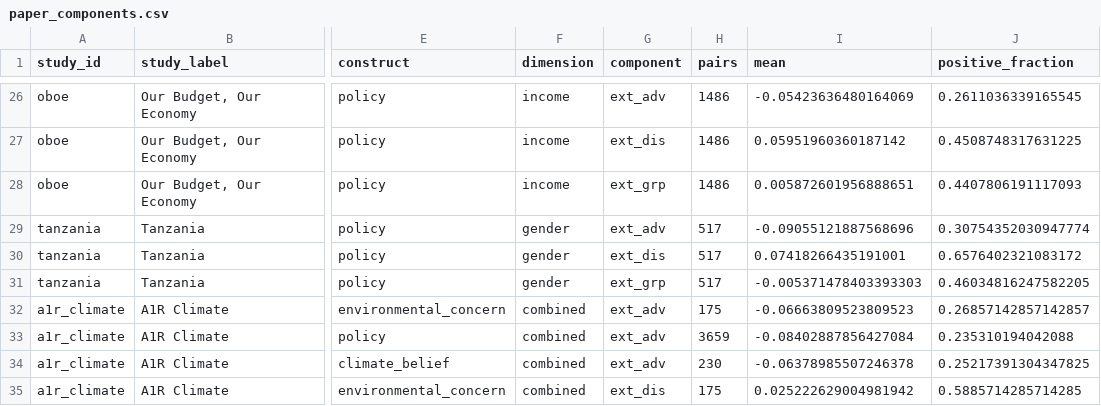
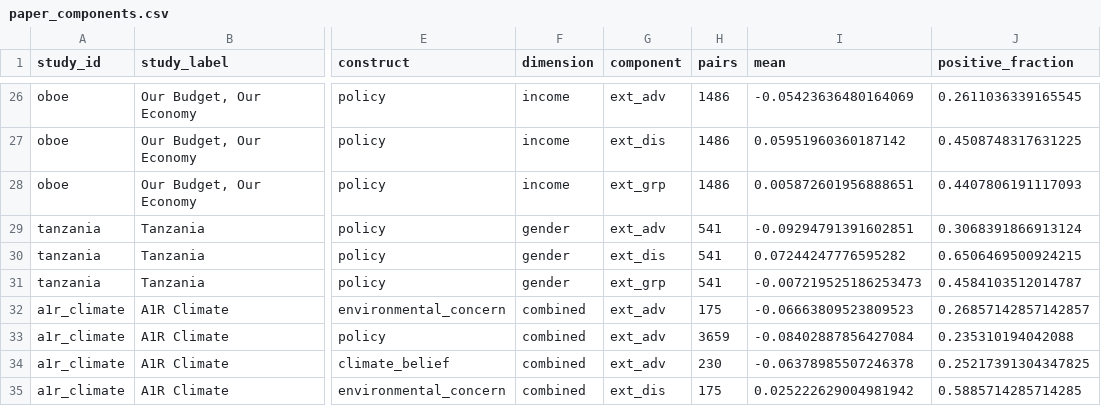
Before and after one commit to soodoku/dp-distortions, a CSV file: oos_replication/tabs/paper_components.csv, drawn as a sheet; only a part is shown, gaps mark what is left out; the diff names each change by its address in the sheet, - before the commit and + after, or states it on an @@ line.

```diff
--- a/oos_replication/tabs/paper_components.csv
+++ b/oos_replication/tabs/paper_components.csv
-H29:H31 (pairs): 517
+H29:H31 (pairs): 541
-I29 (mean): -0.09055121887568696
+I29 (mean): -0.09294791391602851
-J29 (positive_fraction): 0.30754352030947774
+J29 (positive_fraction): 0.3068391866913124
-I30 (mean): 0.07418266435191001
+I30 (mean): 0.07244247776595282
-J30 (positive_fraction): 0.6576402321083172
+J30 (positive_fraction): 0.6506469500924215
-I31 (mean): -0.005371478403393303
+I31 (mean): -0.007219525186253473
-J31 (positive_fraction): 0.46034816247582205
+J31 (positive_fraction): 0.4584103512014787
```
Also changed, not shown: oos_replication/tabs/paper_composition.csv, oos_replication/tabs/paper_correlations.csv, 45 other files.
